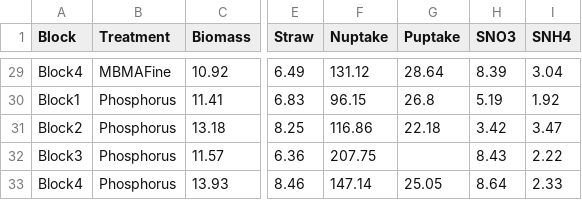
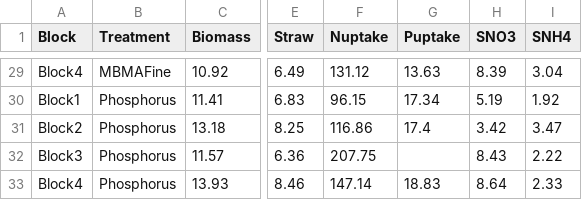
Before and after one commit to AnelD13/BiocharAshAmendments_ImproveSoil_P_Fertility_WaterRelationsRetention, a CSV file: Data/Pots2.csv, drawn as a sheet; only a part is shown, gaps mark what is left out; the diff covers the shown part only; the diff names each change by its address in the sheet, - before the commit and + after, or states it on an @@ line.

```diff
--- a/Data/Pots2.csv
+++ b/Data/Pots2.csv
-G29 (Puptake): 28.64
+G29 (Puptake): 13.63
-G30 (Puptake): 26.8
+G30 (Puptake): 17.34
-G31 (Puptake): 22.18
+G31 (Puptake): 17.4
-G33 (Puptake): 25.05
+G33 (Puptake): 18.83
```
Also changed, not shown: 27 edited cells elsewhere in this file, Data/Pots2raw.csv.
